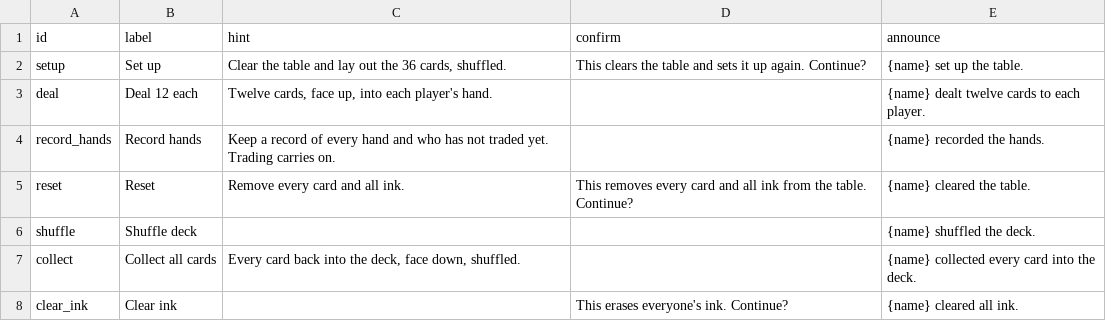
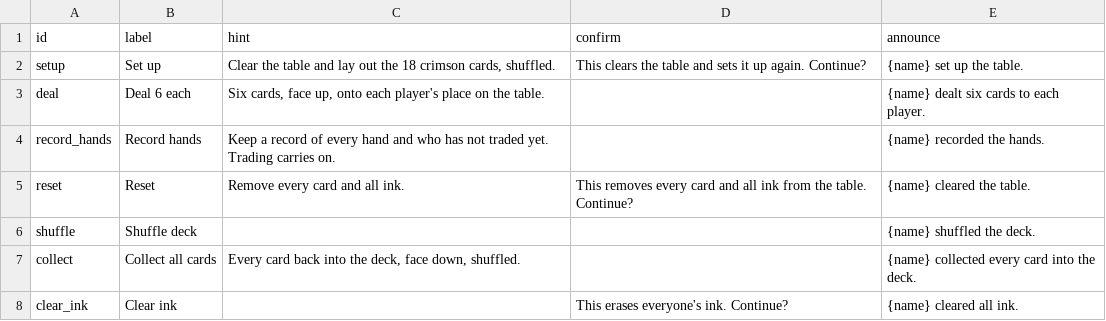
Before and after one commit to tperry17/Ethics-Sandbox-Virtual-Tabletop, a CSV file: content/exercises/value-cards-trading/buttons.csv, drawn as a sheet.

```diff
--- a/content/exercises/value-cards-trading/buttons.csv
+++ b/content/exercises/value-cards-trading/buttons.csv
@@ -1,4 +1,4 @@
 id,label,hint,confirm,announce
-setup,Set up,"Clear the table and lay out the 36 cards, shuffled.",This clears the table and sets it up again. Continue?,{name} set up the table.
-deal,Deal 12 each,"Twelve cards, face up, into each player's hand.",,{name} dealt twelve cards to each player.
+setup,Set up,"Clear the table and lay out the 18 crimson cards, shuffled.",This clears the table and sets it up again. Continue?,{name} set up the table.
+deal,Deal 6 each,"Six cards, face up, onto each player's place on the table.",,{name} dealt six cards to each player.
 record_hands,Record hands,"Keep a record of every hand and who has not traded yet. Trading carries on.",,{name} recorded the hands.
```
Also changed, not shown: content/site/exercises.csv, 7 other files.
